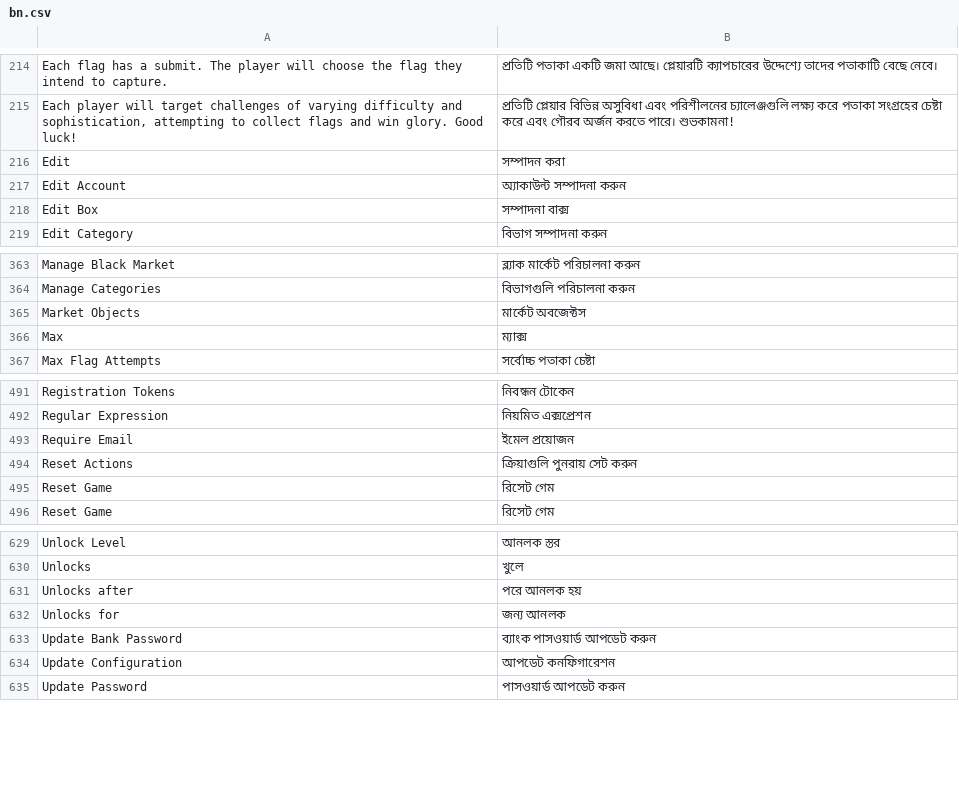
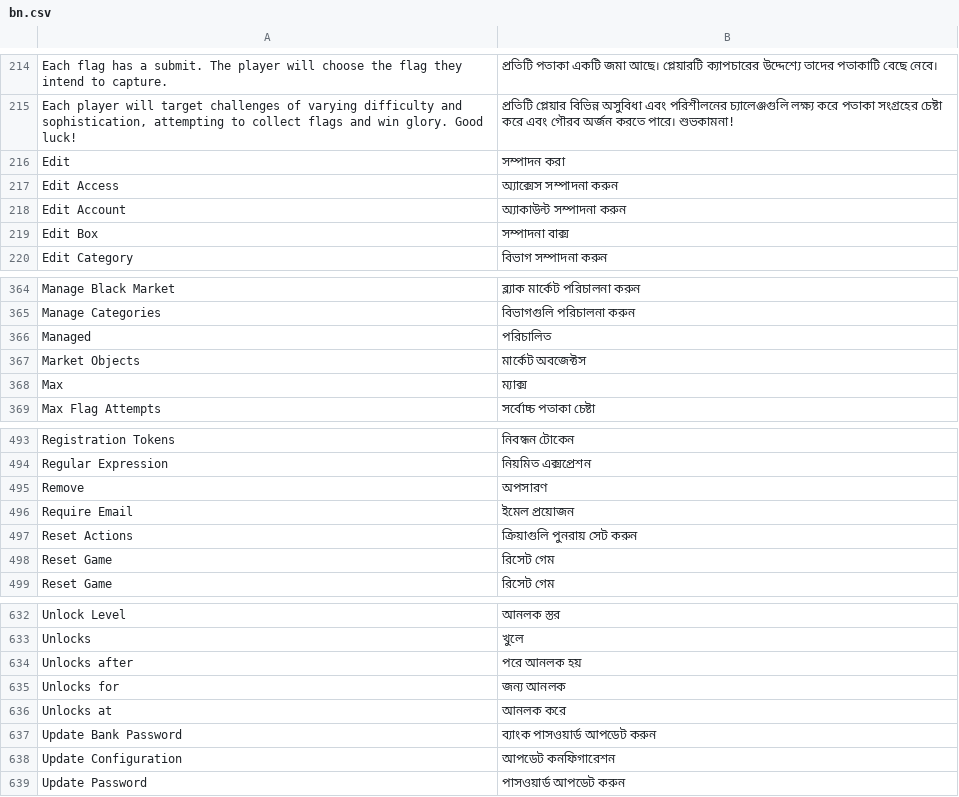
Before and after one commit to moloch--/RootTheBox, a CSV file: locale/bn.csv, drawn as a sheet; only a part is shown, gaps mark what is left out.

```diff
--- a/locale/bn.csv
+++ b/locale/bn.csv
@@ -216,2 +216,3 @@ Each flag has a submit.  The player will choose the flag they intend to capture.
 Edit,সম্পাদন করা
+Edit Access,অ্যাক্সেস সম্পাদনা করুন
 Edit Account,অ্যাকাউন্ট সম্পাদনা করুন
@@ -364,2 +365,3 @@ Manage Black Market,ব্ল্যাক মার্কেট পরিচা
 Manage Categories,বিভাগগুলি পরিচালনা করুন
+Managed,পরিচালিত
 Market Objects,মার্কেট অবজেক্টস
@@ -492,2 +494,3 @@ Registration Tokens,নিবন্ধন টোকেন
 Regular Expression,নিয়মিত এক্সপ্রেশন
+Remove,অপসারণ
 Require Email,ইমেল প্রয়োজন
@@ -632,2 +635,3 @@ Unlocks after,পরে আনলক হয়
 Unlocks for,জন্য আনলক
+Unlocks at,আনলক করে
 Update Bank Password,ব্যাংক পাসওয়ার্ড আপডেট করুন
```
Also changed, not shown: locale/ar.csv, locale/de.csv, 33 other files.
